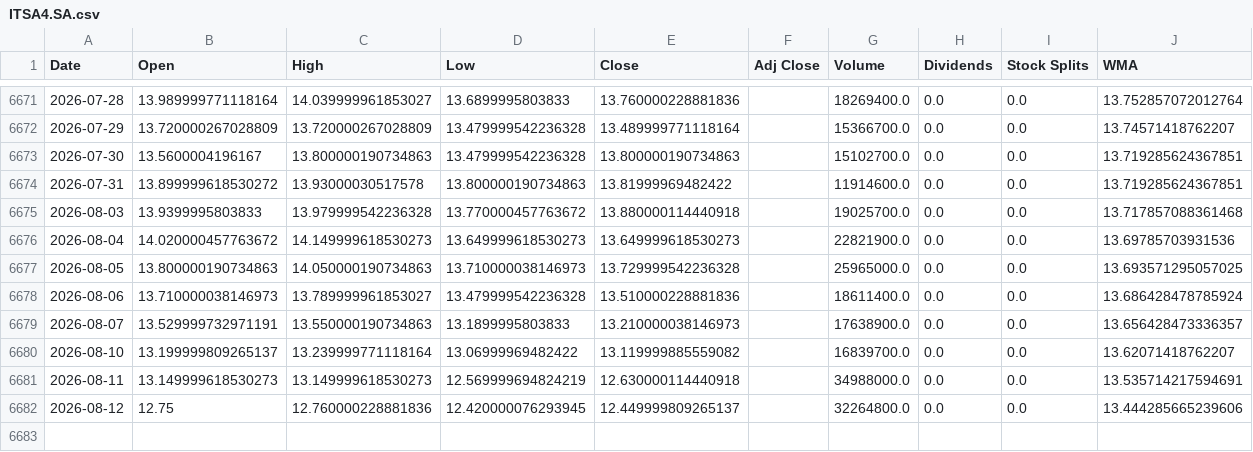
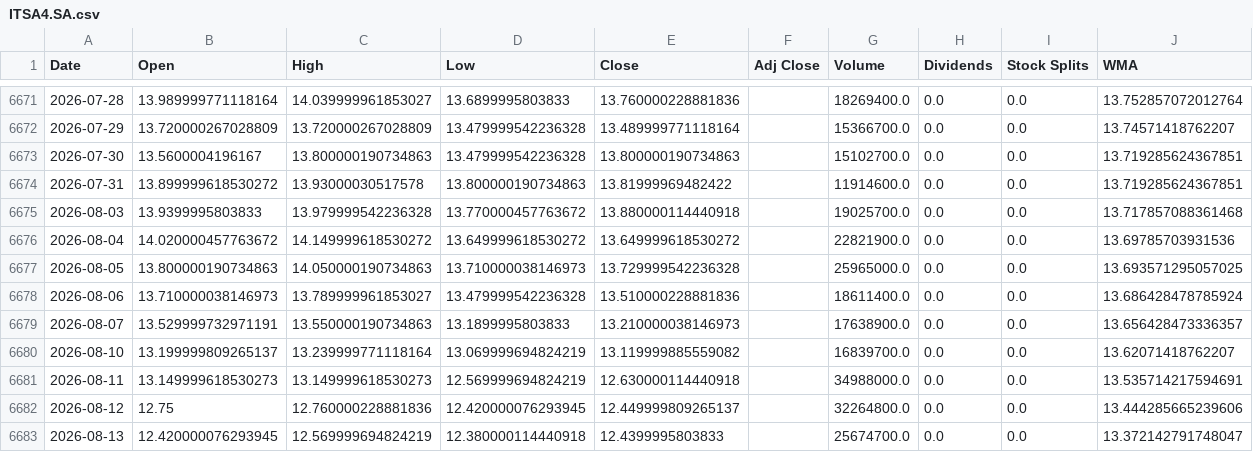
Before and after one commit to LeoRodaelli/investAI, a CSV file: ITSA4.SA.csv, drawn as a sheet; only a part is shown, gaps mark what is left out.

```diff
--- a/ITSA4.SA.csv
+++ b/ITSA4.SA.csv
@@ -6675,3 +6675,3 @@ Date,Open,High,Low,Close,Adj Close,Volume,Dividends,Stock Splits,WMA
 2026-08-03,13.9399995803833,13.979999542236328,13.770000457763672,13.880000114440918,,19025700.0,0.0,0.0,13.717857088361468
-2026-08-04,14.020000457763672,14.149999618530273,13.649999618530273,13.649999618530273,,22821900.0,0.0,0.0,13.69785703931536
+2026-08-04,14.020000457763672,14.149999618530272,13.649999618530272,13.649999618530272,,22821900.0,0.0,0.0,13.69785703931536
 2026-08-05,13.800000190734863,14.050000190734863,13.710000038146973,13.729999542236328,,25965000.0,0.0,0.0,13.693571295057025
@@ -6679,4 +6679,5 @@ Date,Open,High,Low,Close,Adj Close,Volume,Dividends,Stock Splits,WMA
 2026-08-07,13.529999732971191,13.550000190734863,13.1899995803833,13.210000038146973,,17638900.0,0.0,0.0,13.656428473336357
-2026-08-10,13.199999809265137,13.239999771118164,13.06999969482422,13.119999885559082,,16839700.0,0.0,0.0,13.62071418762207
+2026-08-10,13.199999809265137,13.239999771118164,13.069999694824219,13.119999885559082,,16839700.0,0.0,0.0,13.62071418762207
 2026-08-11,13.149999618530273,13.149999618530273,12.569999694824219,12.630000114440918,,34988000.0,0.0,0.0,13.535714217594691
 2026-08-12,12.75,12.760000228881836,12.420000076293945,12.449999809265137,,32264800.0,0.0,0.0,13.444285665239606
+2026-08-13,12.420000076293945,12.569999694824219,12.380000114440918,12.4399995803833,,25674700.0,0.0,0.0,13.372142791748047
```
Also changed, not shown: AMZO34.SA.csv, BHIA3.SA.csv, 36 other files.
